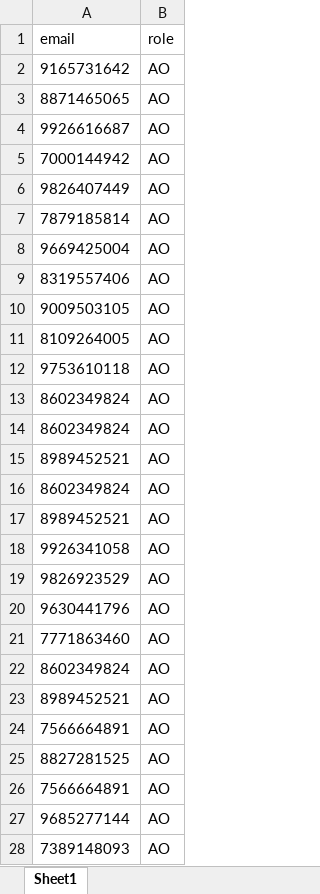
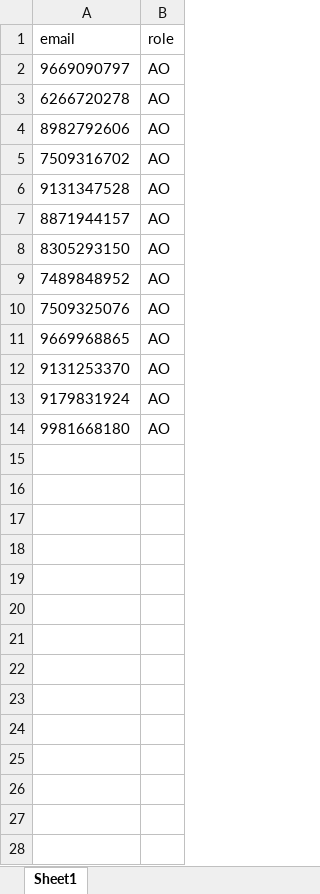
Before and after one commit to debabrata-png/backend_suman, an Excel workbook: update_role.xlsx, sheet Sheet1, drawn as a sheet; only a part is shown; values as stored, in another font and other column widths than the file's, no borders; the diff covers the shown part only; the diff names each change by its address in the sheet, - before the commit and + after, or states it on an @@ line.

```diff
--- a/update_role.xlsx (sheet Sheet1)
+++ b/update_role.xlsx (sheet Sheet1)
-A2 (email): 9165731642
+A2 (email): 9669090797
-A3 (email): 8871465065
+A3 (email): 6266720278
-A4 (email): 9926616687
+A4 (email): 8982792606
-A5 (email): 7000144942
+A5 (email): 7509316702
-A6 (email): 9826407449
+A6 (email): 9131347528
-A7 (email): 7879185814
+A7 (email): 8871944157
-A8 (email): 9669425004
+A8 (email): 8305293150
-A9 (email): 8319557406
+A9 (email): 7489848952
-A10 (email): 9009503105
+A10 (email): 7509325076
-A11 (email): 8109264005
+A11 (email): 9669968865
-A12 (email): 9753610118
+A12 (email): 9131253370
-A13 (email): 8602349824
+A13 (email): 9179831924
-A14 (email): 8602349824
+A14 (email): 9981668180
-row 15: 8989452521 | AO
-row 16: 8602349824 | AO
-row 17: 8989452521 | AO
-row 18: 9926341058 | AO
-row 19: 9826923529 | AO
-row 20: 9630441796 | AO
-row 21: 7771863460 | AO
-row 22: 8602349824 | AO
-row 23: 8989452521 | AO
-row 24: 7566664891 | AO
-row 25: 8827281525 | AO
-row 26: 7566664891 | AO
-row 27: 9685277144 | AO
-row 28: 7389148093 | AO
```
Also changed, not shown: 28 removed rows elsewhere in this sheet, 1 other file.
